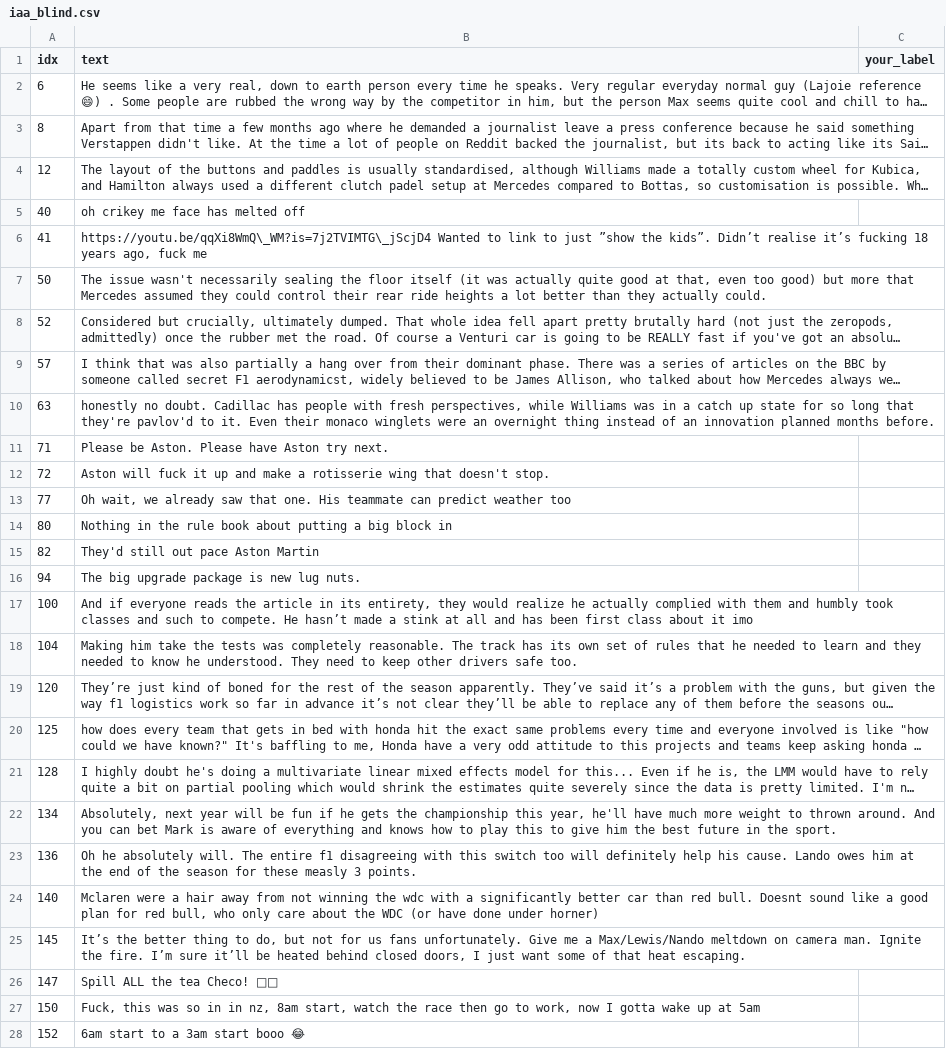
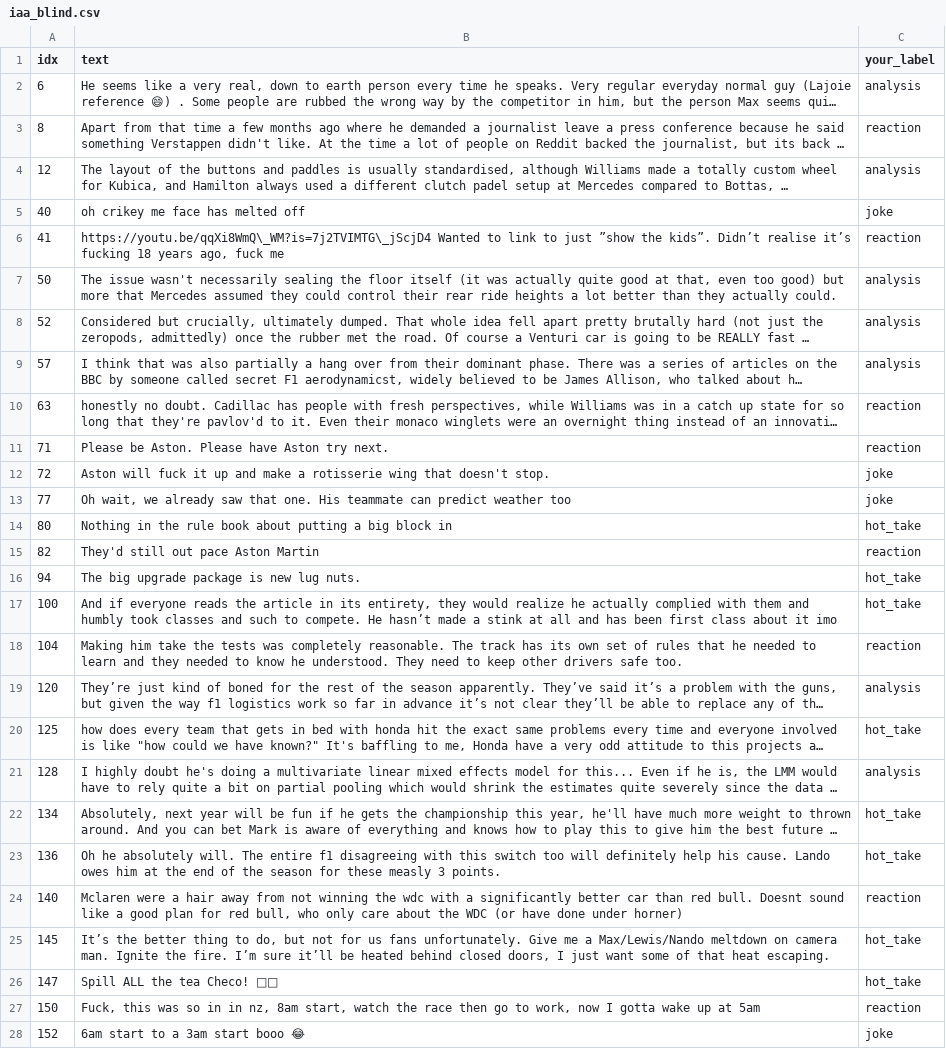
Before and after one commit to Pranavk098/ai201-project3-takemeter, a CSV file: data/iaa_blind.csv, drawn as a sheet; only a part is shown; long unchanged cells end in …; the diff covers the shown part only; the diff names each change by its address in the sheet, - before the commit and + after, or states it on an @@ line.

```diff
--- a/data/iaa_blind.csv
+++ b/data/iaa_blind.csv
-C2 (your_label): (empty)
+C2 (your_label): analysis
-C3 (your_label): (empty)
+C3 (your_label): reaction
-C4 (your_label): (empty)
+C4 (your_label): analysis
-C5 (your_label): (empty)
+C5 (your_label): joke
-C6 (your_label): (empty)
+C6 (your_label): reaction
-C7:C9 (your_label): (empty)
+C7:C9 (your_label): analysis
-C10:C11 (your_label): (empty)
+C10:C11 (your_label): reaction
-C12:C13 (your_label): (empty)
+C12:C13 (your_label): joke
-C14 (your_label): (empty)
+C14 (your_label): hot_take
-C15 (your_label): (empty)
+C15 (your_label): reaction
-C16:C17 (your_label): (empty)
+C16:C17 (your_label): hot_take
-C18 (your_label): (empty)
+C18 (your_label): reaction
-C19 (your_label): (empty)
+C19 (your_label): analysis
-C20 (your_label): (empty)
+C20 (your_label): hot_take
-C21 (your_label): (empty)
+C21 (your_label): analysis
-C22:C23 (your_label): (empty)
+C22:C23 (your_label): hot_take
-C24 (your_label): (empty)
+C24 (your_label): reaction
-C25:C26 (your_label): (empty)
+C25:C26 (your_label): hot_take
-C27 (your_label): (empty)
+C27 (your_label): reaction
-C28 (your_label): (empty)
+C28 (your_label): joke
```
Also changed, not shown: 5 edited cells elsewhere in this file, 2 other files.
